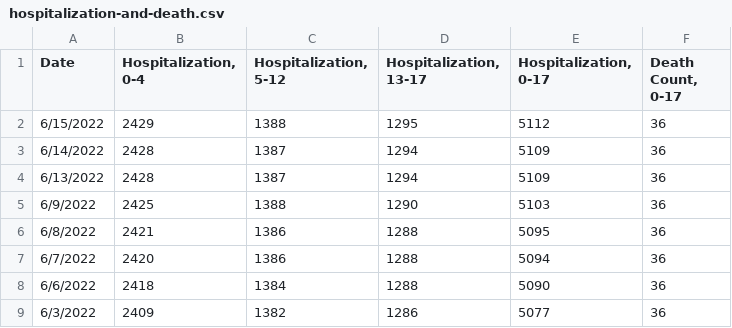
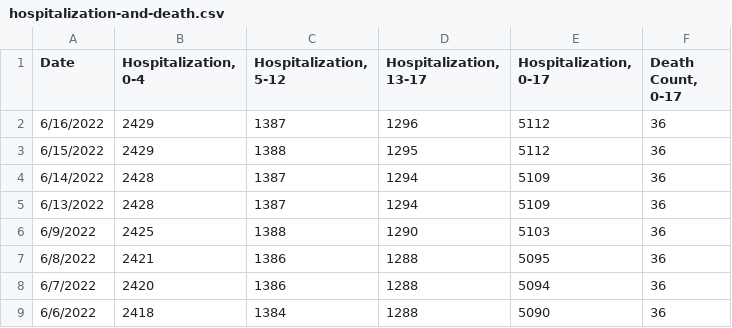
Before and after one commit to pressnyc/coronavirus-data, a CSV file: pressnyc/csv/hospitalization-and-death.csv, drawn as a sheet; only a part is shown; the shorter side is filled out with more unchanged rows; the diff names each change by its address in the sheet, - before the commit and + after, or states it on an @@ line.

```diff
--- a/pressnyc/csv/hospitalization-and-death.csv
+++ b/pressnyc/csv/hospitalization-and-death.csv
+row 2: 6/16/2022 | 2429 | 1387 | 1296 | 5112 | 36
```
Also changed, not shown: pressnyc/csv/hospitalization-and-death-daily.csv.
